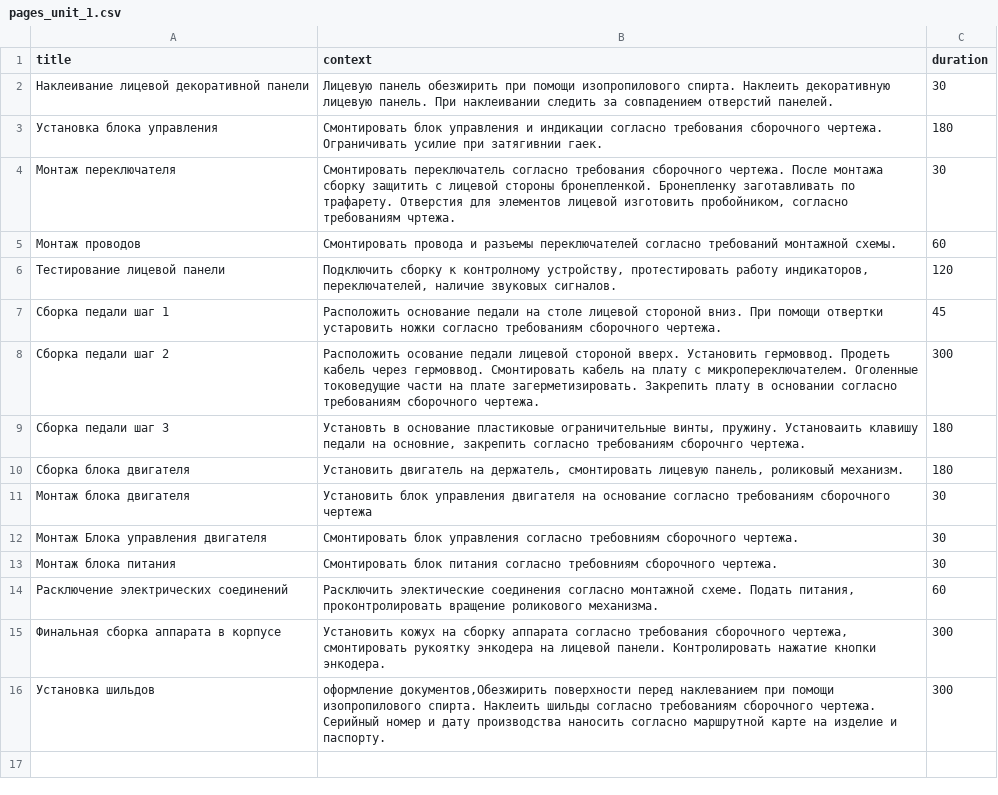
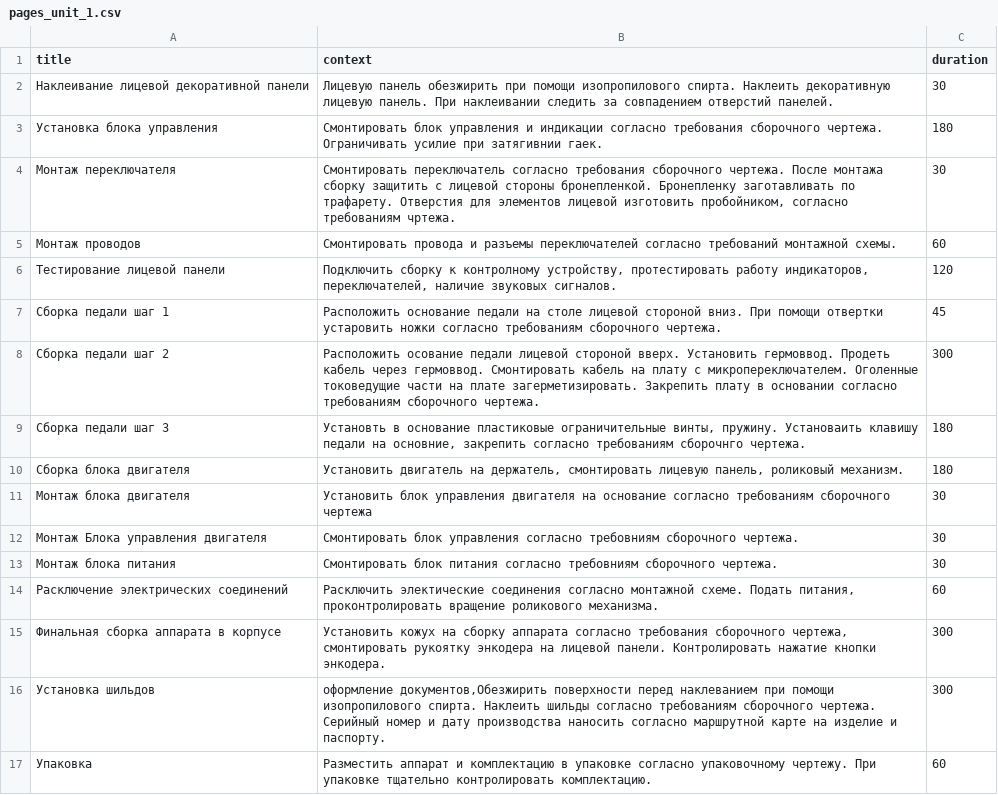
Before and after one commit to Multi-Agent-io/feecc-workbench-frontend, a CSV file: configs/unitsSteps/pages_unit_1.csv, drawn as a sheet; the diff names each change by its address in the sheet, - before the commit and + after, or states it on an @@ line.

```diff
--- a/configs/unitsSteps/pages_unit_1.csv
+++ b/configs/unitsSteps/pages_unit_1.csv
+row 17: Упаковка | Разместить аппарат и комплектацию в упаковке согласно упаковочному чертежу. При упаковке тщательно контролировать комплектацию. | 60
```
Also changed, not shown: configs/unitsSteps/pages_unit_2.csv, 1 other file.
